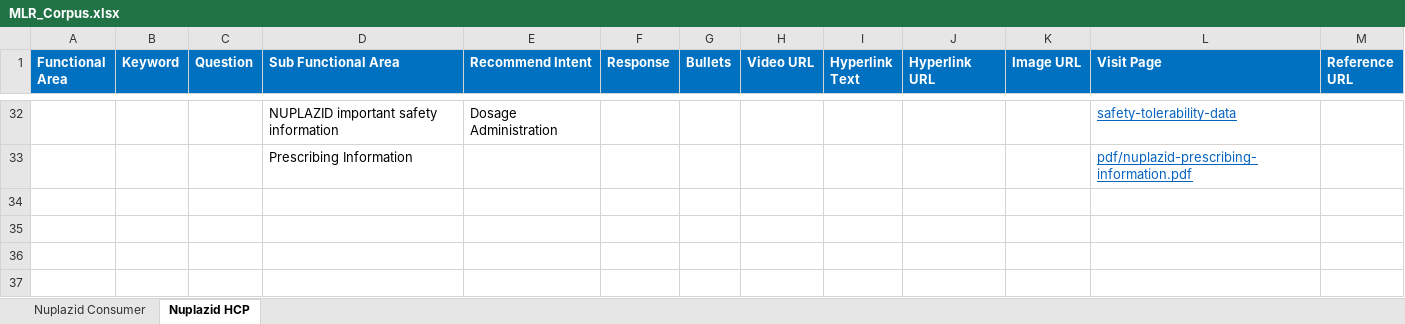
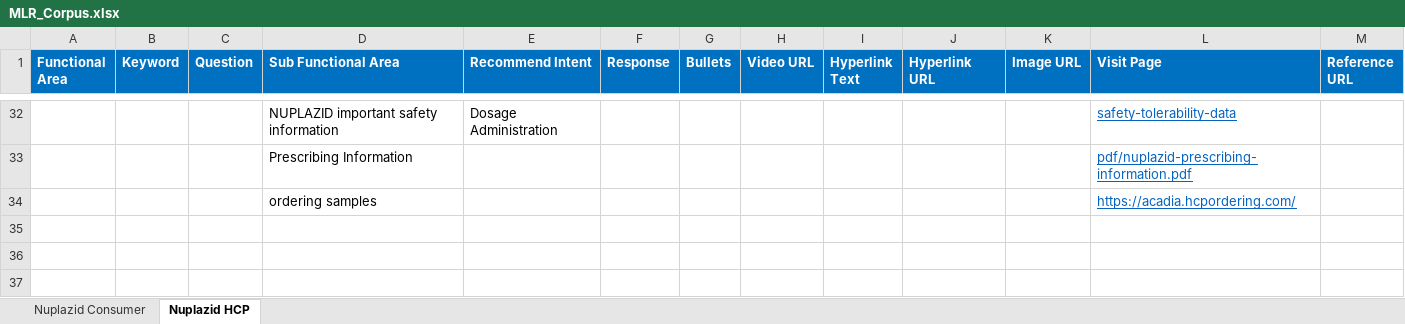
Before and after one commit to Siva04-coder/Masori-Chatbot-UAT, an Excel workbook: Corpus/MLR_Corpus.xlsx, sheet Nuplazid HCP, drawn as a sheet; only a part is shown, gaps mark what is left out; values as stored, in another font and other column widths than the file's, no borders; the diff names each change by its address in the sheet, - before the commit and + after, or states it on an @@ line.

Commit message:
Add files via upload

```diff
--- a/Corpus/MLR_Corpus.xlsx (sheet Nuplazid HCP)
+++ b/Corpus/MLR_Corpus.xlsx (sheet Nuplazid HCP)
-row 34: (empty)
+row 34:  |  |  | ordering samples |  |  |  |  |  |  |  | https://acadia.hcpordering.com/
```
